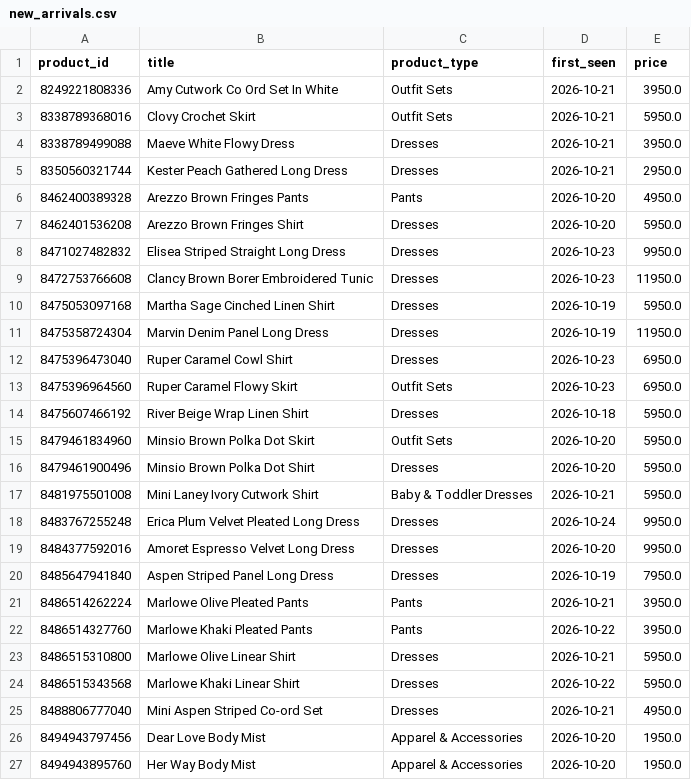
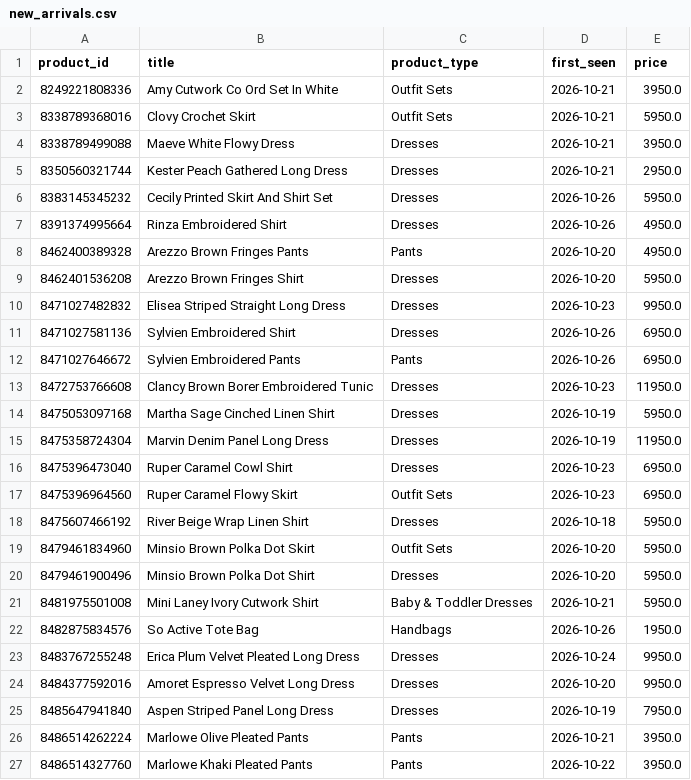
Before and after one commit to nimra-maker/price-intelligence-pipeline, a CSV file: data/export/new_arrivals.csv, drawn as a sheet; only a part is shown; the shorter side is filled out with more unchanged rows.

```diff
--- a/data/export/new_arrivals.csv
+++ b/data/export/new_arrivals.csv
@@ -5,2 +5,4 @@
 8350560321744,Kester Peach Gathered Long Dress,Dresses,2026-10-21,2950.0
+8383145345232,Cecily Printed Skirt And Shirt Set,Dresses,2026-10-26,5950.0
+8391374995664,Rinza Embroidered Shirt,Dresses,2026-10-26,4950.0
 8462400389328,Arezzo Brown Fringes Pants,Pants,2026-10-20,4950.0
@@ -8,2 +10,4 @@
 8471027482832,Elisea Striped Straight Long Dress,Dresses,2026-10-23,9950.0
+8471027581136,Sylvien Embroidered Shirt,Dresses,2026-10-26,6950.0
+8471027646672,Sylvien Embroidered Pants,Pants,2026-10-26,6950.0
 8472753766608,Clancy Brown Borer Embroidered Tunic,Dresses,2026-10-23,11950.0
@@ -17,2 +21,3 @@
 8481975501008,Mini Laney Ivory Cutwork Shirt,Baby & Toddler Dresses,2026-10-21,5950.0
+8482875834576,So Active Tote Bag,Handbags,2026-10-26,1950.0
 8483767255248,Erica Plum Velvet Pleated Long Dress,Dresses,2026-10-24,9950.0
```
Also changed, not shown: data/export/daily_summary.csv, data/export/price_changes.csv, 3 other files.
